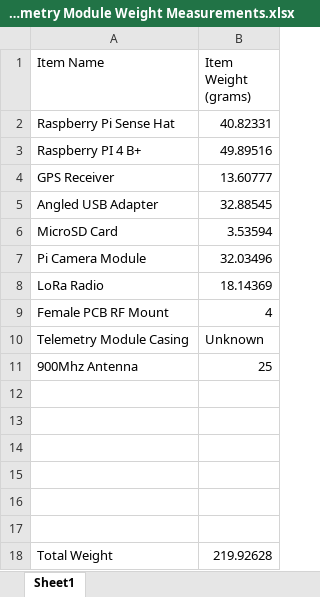
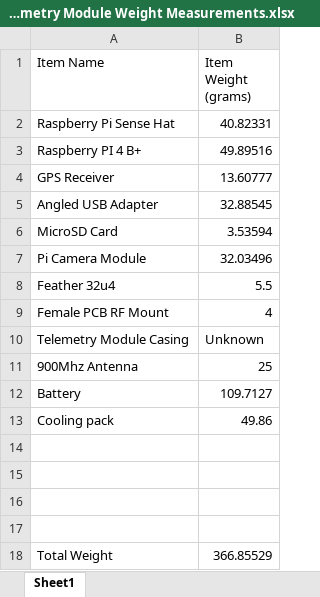
Before and after one commit to Damola-Olugboji/Telemetry, an Excel workbook: Telemetry Module Weight Measurements.xlsx, sheet Sheet1, drawn as a sheet; values as stored, in another font and other column widths than the file's, no borders; removed rows and columns are numbered as before the commit, all else as after; the diff names each change by its address in the sheet, - before the commit and + after, or states it on an @@ line.

```diff
--- a/Telemetry Module Weight Measurements.xlsx (sheet Sheet1)
+++ b/Telemetry Module Weight Measurements.xlsx (sheet Sheet1)
-row 8: LoRa Radio | 18.14369
+row 8: Feather 32u4 | 5.5
+row 12: Battery | 109.7127
+row 13: Cooling pack | 49.86
-row 16: (empty)
-row 17: (empty)
-B18 (Item Weight (grams)): 219.92628
+B18 (Item Weight (grams)): 366.85529
```
Also changed, not shown: 13 other files.
